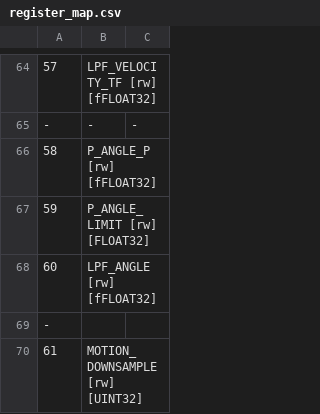
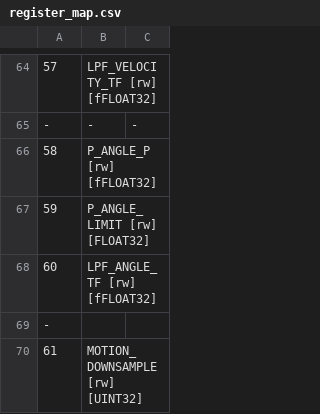
Before and after one commit to SPbUnited/specifications, a CSV file: canfuoco_can_driver_spec/register_map.csv, drawn as a sheet; only a part is shown, gaps mark what is left out; the diff names each change by its address in the sheet, - before the commit and + after, or states it on an @@ line.

Commit message:
v0.2.1
changed LPF_ANGLE to LPF_ANGLE_TF

```diff
--- a/canfuoco_can_driver_spec/register_map.csv
+++ b/canfuoco_can_driver_spec/register_map.csv
-B68: LPF_ANGLE [rw] [fFLOAT32]
+B68: LPF_ANGLE_TF [rw] [fFLOAT32]
```
Also changed, not shown: 1 other file.
